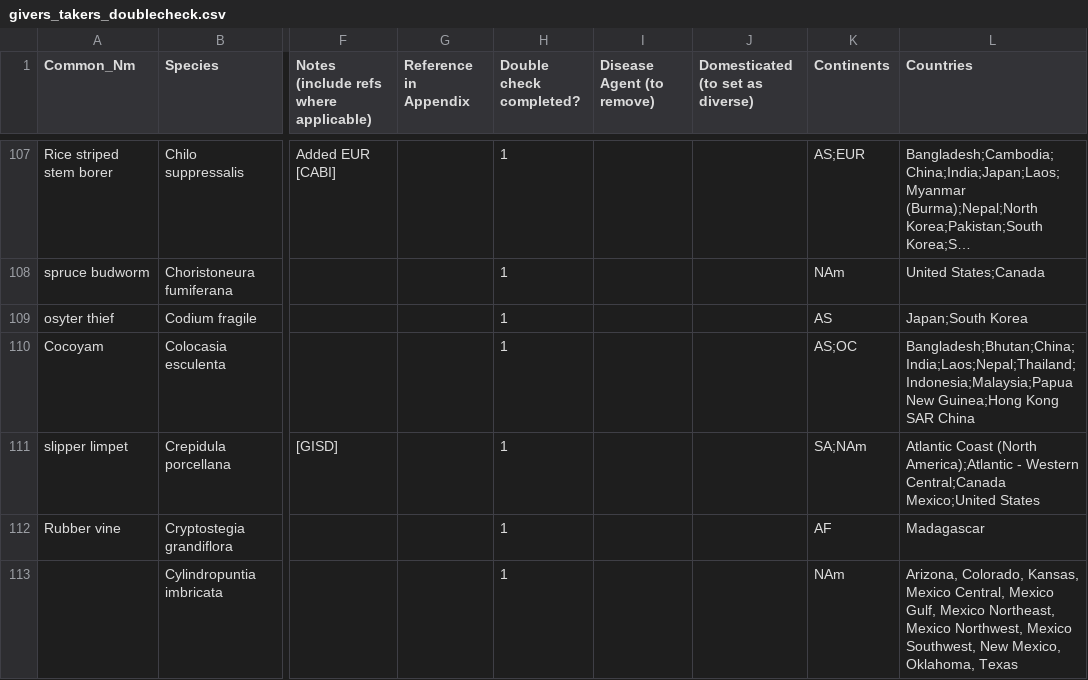
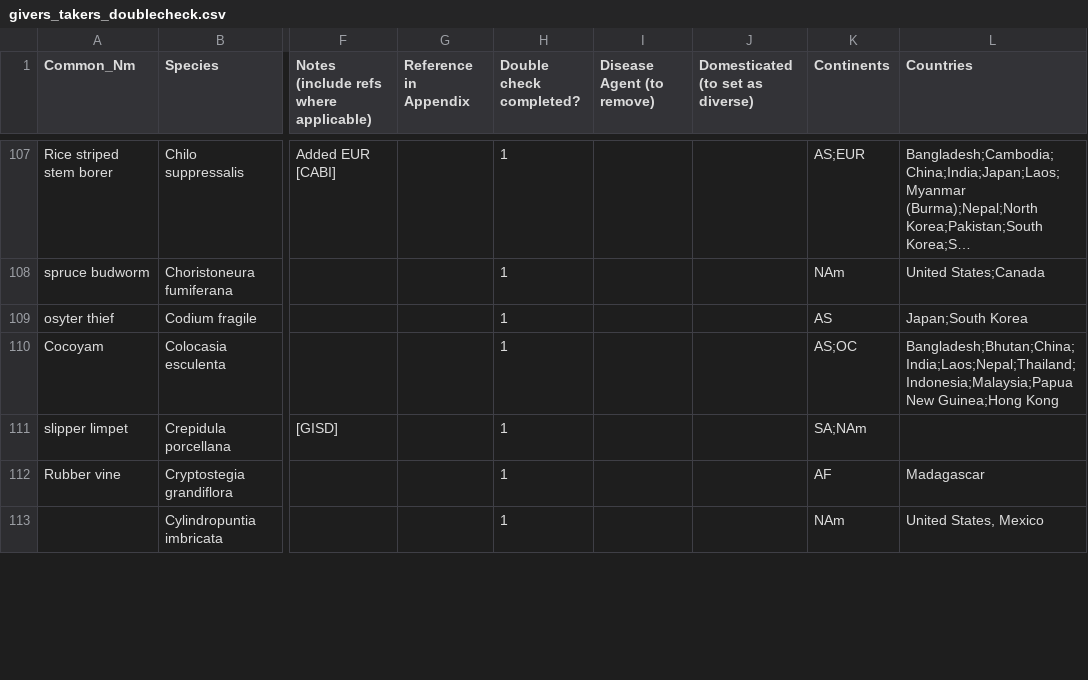
Before and after one commit to emmajhudgins/Givers_takers, a CSV file: givers_takers_doublecheck.csv, drawn as a sheet; only a part is shown, gaps mark what is left out; long unchanged cells end in …; ↵ is a line break in a cell; the diff covers the shown part only; the diff names each change by its address in the sheet, - before the commit and + after, or states it on an @@ line.

Commit message:
updated data cleaning and reproduced data

```diff
--- a/givers_takers_doublecheck.csv
+++ b/givers_takers_doublecheck.csv
-L110 (Countries): …Guinea;Hong Kong SAR China
+L110 (Countries): …Guinea;Hong Kong
-L111 (Countries): Atlantic Coast (North America);Atlantic - Western Central;Canada ↵ Mexico;United States
+L111 (Countries): (empty)
-L113 (Countries): Arizona, Colorado, Kansas, Mexico Central, Mexico Gulf, Mexico Northeast, Mexico Northwest, Mexico Southwest, New Mexico, Oklahoma, Texas
+L113 (Countries): United States, Mexico
```
Also changed, not shown: 54 edited cells elsewhere in this file, allorigin_data.csv, 1 other file.
